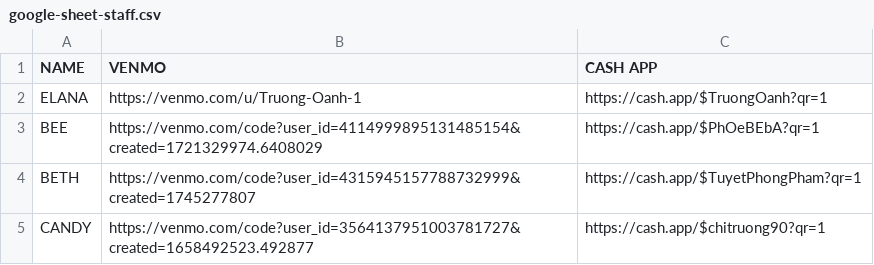
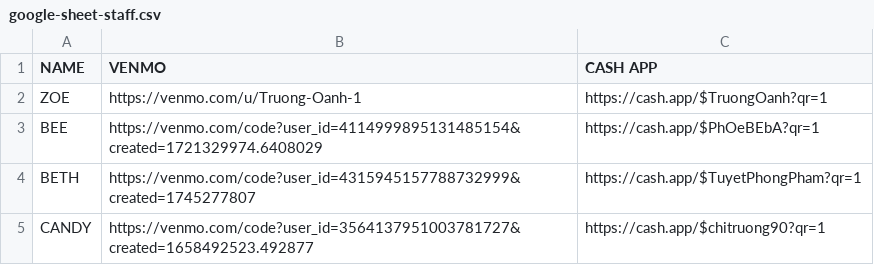
Before and after one commit to Blissnailloungeva/Tip-cards, a CSV file: data/google-sheet-staff.csv, drawn as a sheet; only a part is shown.

Commit message:
Rename ELANA to ZOE

```diff
--- a/data/google-sheet-staff.csv
+++ b/data/google-sheet-staff.csv
@@ -1,3 +1,3 @@
 NAME,VENMO,CASH APP
-ELANA,https://venmo.com/u/Truong-Oanh-1,https://cash.app/$TruongOanh?qr=1
+ZOE,https://venmo.com/u/Truong-Oanh-1,https://cash.app/$TruongOanh?qr=1
 BEE,https://venmo.com/code?user_id=4114999895131485154&created=1721329974.6408029,https://cash.app/$PhOeBEbA?qr=1
```
Also changed, not shown: public/technicians.csv, 1 other file.
